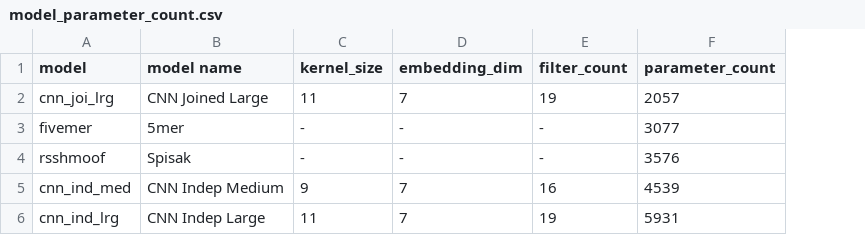
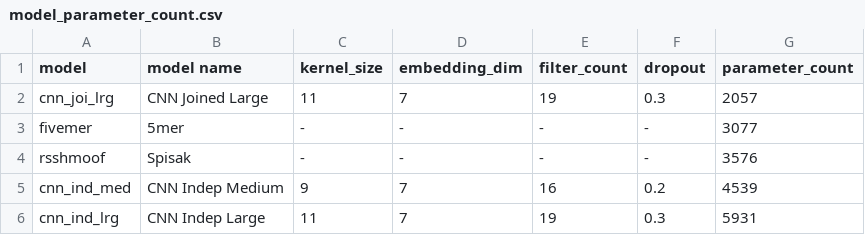
Before and after one commit to matsengrp/thrifty-experiments-1, a CSV file: human/output/model_parameter_count.csv, drawn as a sheet; the diff names each change by its address in the sheet, - before the commit and + after, or states it on an @@ line.

```diff
--- a/human/output/model_parameter_count.csv
+++ b/human/output/model_parameter_count.csv
+column F (dropout), rows 2-6: 0.3 | - | - | 0.2 | 0.3
```
Also changed, not shown: 14 other files.
